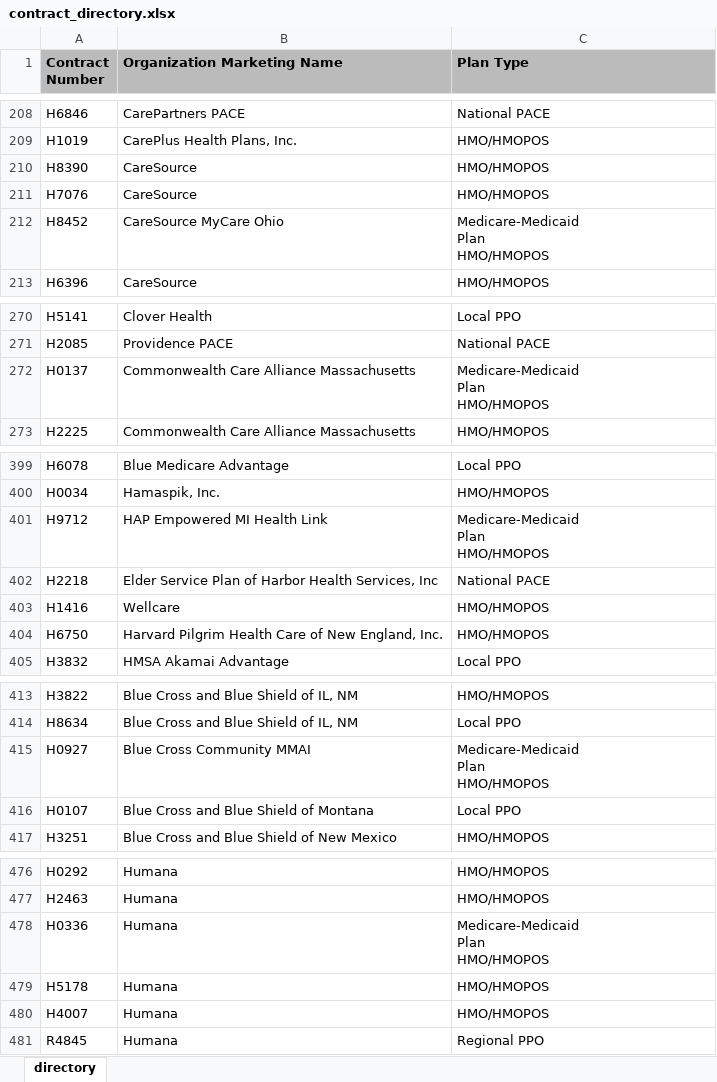
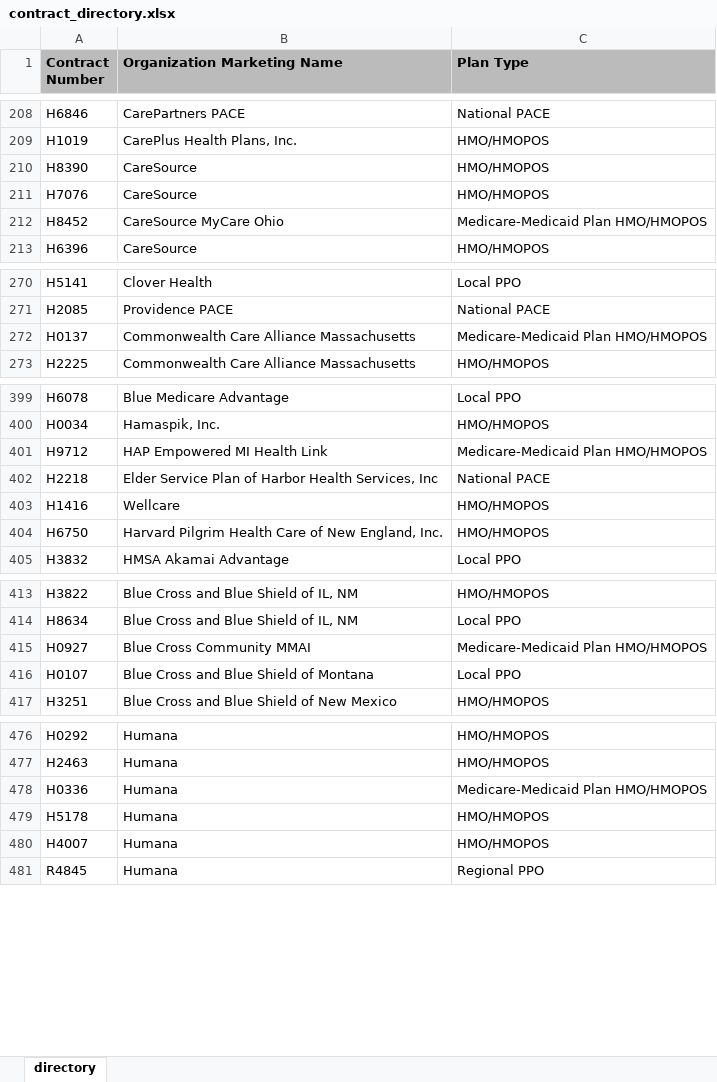
Before and after one commit to clearviewdev/cvm_tld_marx, an Excel workbook: contract_directory.xlsx, sheet directory, drawn as a sheet; only a part is shown, gaps mark what is left out; values as stored, in another font and other column widths than the file's, no borders; ↵ is a line break in a cell; the diff covers the shown part only; the diff names each change by its address in the sheet, - before the commit and + after, or states it on an @@ line.

Commit message:
Fix TypeError on TLD update

```diff
--- a/contract_directory.xlsx (sheet directory)
+++ b/contract_directory.xlsx (sheet directory)
-C212 (Plan Type): Medicare-Medicaid ↵ Plan ↵ HMO/HMOPOS
+C212 (Plan Type): Medicare-Medicaid Plan HMO/HMOPOS
-C272 (Plan Type): Medicare-Medicaid ↵ Plan ↵ HMO/HMOPOS
+C272 (Plan Type): Medicare-Medicaid Plan HMO/HMOPOS
-C401 (Plan Type): Medicare-Medicaid ↵ Plan ↵ HMO/HMOPOS
+C401 (Plan Type): Medicare-Medicaid Plan HMO/HMOPOS
-C415 (Plan Type): Medicare-Medicaid ↵ Plan ↵ HMO/HMOPOS
+C415 (Plan Type): Medicare-Medicaid Plan HMO/HMOPOS
-C478 (Plan Type): Medicare-Medicaid ↵ Plan ↵ HMO/HMOPOS
+C478 (Plan Type): Medicare-Medicaid Plan HMO/HMOPOS
```
Also changed, not shown: 23 edited cells elsewhere in this sheet, 1 other file.
